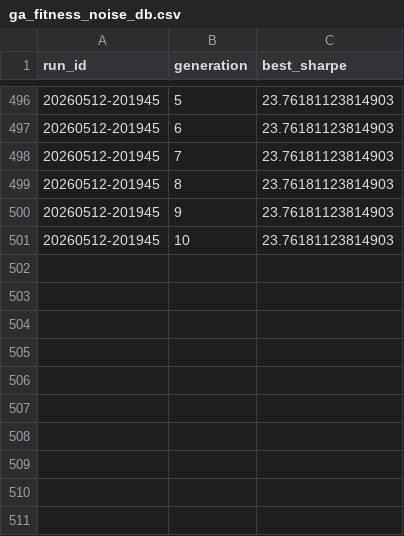
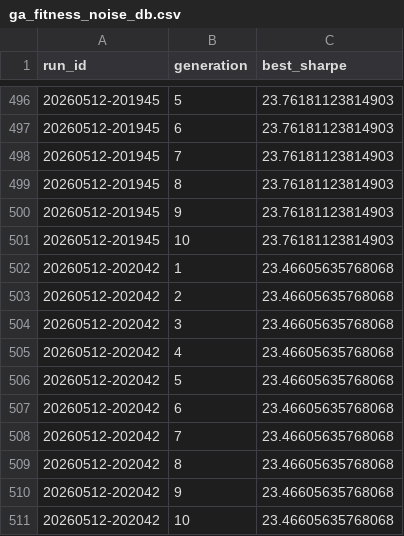
Before and after one commit to gabrielcamposic/PortfolioESG, a CSV file: data/Results/ga_fitness_noise_db.csv, drawn as a sheet; only a part is shown, gaps mark what is left out; the diff names each change by its address in the sheet, - before the commit and + after, or states it on an @@ line.

Commit message:
chore: update portfolio results with latest optimization run 20260512-202042

```diff
--- a/data/Results/ga_fitness_noise_db.csv
+++ b/data/Results/ga_fitness_noise_db.csv
+row 502: 20260512-202042 | 1 | 23.46605635768068
+row 503: 20260512-202042 | 2 | 23.46605635768068
+row 504: 20260512-202042 | 3 | 23.46605635768068
+row 505: 20260512-202042 | 4 | 23.46605635768068
+row 506: 20260512-202042 | 5 | 23.46605635768068
+row 507: 20260512-202042 | 6 | 23.46605635768068
+row 508: 20260512-202042 | 7 | 23.46605635768068
+row 509: 20260512-202042 | 8 | 23.46605635768068
+row 510: 20260512-202042 | 9 | 23.46605635768068
+row 511: 20260512-202042 | 10 | 23.46605635768068
```
Also changed, not shown: data/Results/portfolio_performance.csv, data/Results/portfolio_results_db.csv, 1 other file.
